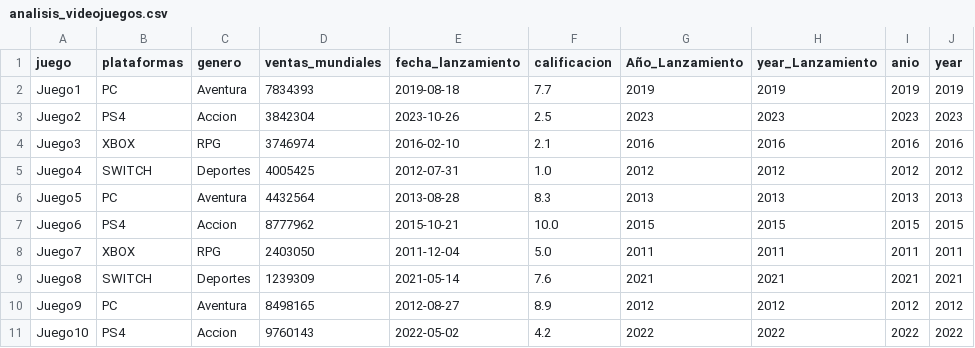
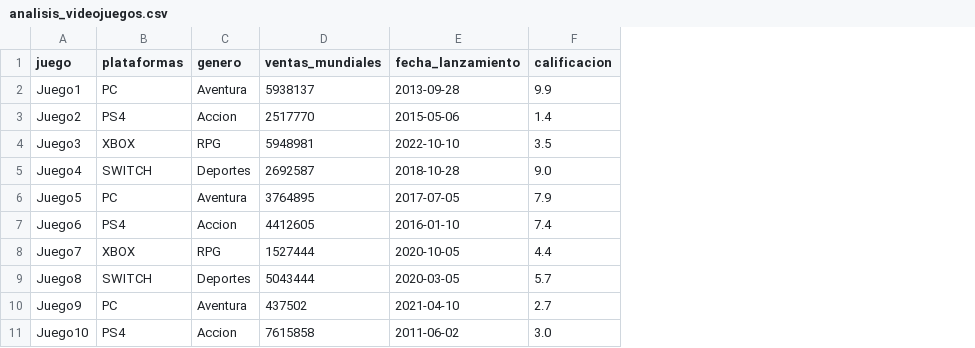
Before and after one commit to DANIELRINCON28/TECHNICAL-TEST-DATA-ANALYST, a CSV file: analisis_videojuegos.csv, drawn as a sheet; the diff names each change by its address in the sheet, - before the commit and + after, or states it on an @@ line.

```diff
--- a/analisis_videojuegos.csv
+++ b/analisis_videojuegos.csv
-column G (Año_Lanzamiento), rows 2-11: 2019 | 2023 | 2016 | 2012 | 2013 | 2015 | 2011 | 2021 | 2012 | 2022
-column H (year_Lanzamiento), rows 2-11: 2019 | 2023 | 2016 | 2012 | 2013 | 2015 | 2011 | 2021 | 2012 | 2022
-column I (anio), rows 2-11: 2019 | 2023 | 2016 | 2012 | 2013 | 2015 | 2011 | 2021 | 2012 | 2022
-column J (year), rows 2-11: 2019 | 2023 | 2016 | 2012 | 2013 | 2015 | 2011 | 2021 | 2012 | 2022
-D2 (ventas_mundiales): 7834393
+D2 (ventas_mundiales): 5938137
-E2 (fecha_lanzamiento): 2019-08-18
+E2 (fecha_lanzamiento): 2013-09-28
-F2 (calificacion): 7.7
+F2 (calificacion): 9.9
-D3 (ventas_mundiales): 3842304
+D3 (ventas_mundiales): 2517770
-E3 (fecha_lanzamiento): 2023-10-26
+E3 (fecha_lanzamiento): 2015-05-06
-F3 (calificacion): 2.5
+F3 (calificacion): 1.4
-D4 (ventas_mundiales): 3746974
+D4 (ventas_mundiales): 5948981
-E4 (fecha_lanzamiento): 2016-02-10
+E4 (fecha_lanzamiento): 2022-10-10
-F4 (calificacion): 2.1
+F4 (calificacion): 3.5
-D5 (ventas_mundiales): 4005425
+D5 (ventas_mundiales): 2692587
-E5 (fecha_lanzamiento): 2012-07-31
+E5 (fecha_lanzamiento): 2018-10-28
-F5 (calificacion): 1.0
+F5 (calificacion): 9.0
-D6 (ventas_mundiales): 4432564
+D6 (ventas_mundiales): 3764895
-E6 (fecha_lanzamiento): 2013-08-28
+E6 (fecha_lanzamiento): 2017-07-05
-F6 (calificacion): 8.3
+F6 (calificacion): 7.9
-D7 (ventas_mundiales): 8777962
+D7 (ventas_mundiales): 4412605
-E7 (fecha_lanzamiento): 2015-10-21
+E7 (fecha_lanzamiento): 2016-01-10
-F7 (calificacion): 10.0
+F7 (calificacion): 7.4
-D8 (ventas_mundiales): 2403050
+D8 (ventas_mundiales): 1527444
-E8 (fecha_lanzamiento): 2011-12-04
+E8 (fecha_lanzamiento): 2020-10-05
-F8 (calificacion): 5.0
+F8 (calificacion): 4.4
-D9 (ventas_mundiales): 1239309
+D9 (ventas_mundiales): 5043444
-E9 (fecha_lanzamiento): 2021-05-14
+E9 (fecha_lanzamiento): 2020-03-05
-F9 (calificacion): 7.6
+F9 (calificacion): 5.7
-D10 (ventas_mundiales): 8498165
+D10 (ventas_mundiales): 437502
-E10 (fecha_lanzamiento): 2012-08-27
+E10 (fecha_lanzamiento): 2021-04-10
-F10 (calificacion): 8.9
+F10 (calificacion): 2.7
-D11 (ventas_mundiales): 9760143
+D11 (ventas_mundiales): 7615858
-E11 (fecha_lanzamiento): 2022-05-02
+E11 (fecha_lanzamiento): 2011-06-02
-F11 (calificacion): 4.2
+F11 (calificacion): 3.0
```
Also changed, not shown: 2 other files.
